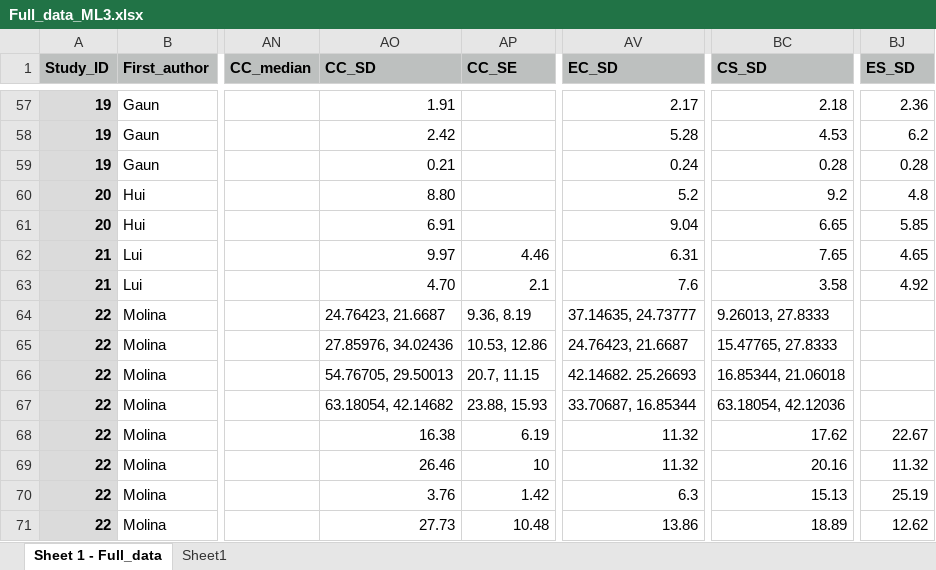
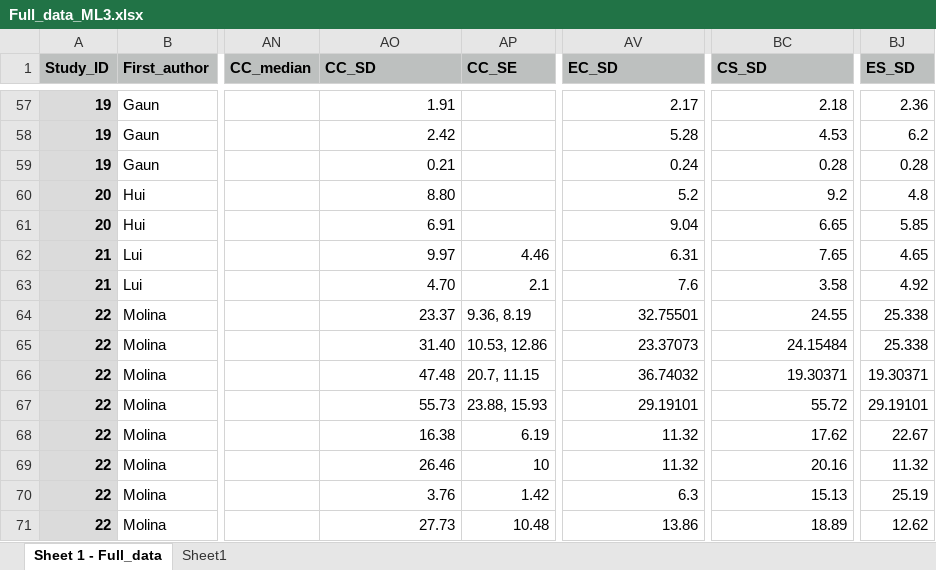
Before and after one commit to elmacartney/EE_stress_MA, an Excel workbook: Data/Full_data_ML3.xlsx, sheet Sheet 1 - Full_data, drawn as a sheet; only a part is shown, gaps mark what is left out; values as stored, in another font and other column widths than the file's, no borders; the diff covers the shown part only; the diff names each change by its address in the sheet, - before the commit and + after, or states it on an @@ line.

Commit message:
Finished correcting habituation data

```diff
--- a/Data/Full_data_ML3.xlsx (sheet Sheet 1 - Full_data)
+++ b/Data/Full_data_ML3.xlsx (sheet Sheet 1 - Full_data)
-AO64 (CC_SD): 24.76423, 21.6687
+AO64 (CC_SD): 23.37
-AV64 (EC_SD): 37.14635, 24.73777
+AV64 (EC_SD): 32.75501
-BC64 (CS_SD): 9.26013, 27.8333
+BC64 (CS_SD): 24.55
-BJ64:BJ65 (ES_SD): (empty)
+BJ64:BJ65 (ES_SD): 25.338
-AO65 (CC_SD): 27.85976, 34.02436
+AO65 (CC_SD): 31.40
-AV65 (EC_SD): 24.76423, 21.6687
+AV65 (EC_SD): 23.37073
-BC65 (CS_SD): 15.47765, 27.8333
+BC65 (CS_SD): 24.15484
-AO66 (CC_SD): 54.76705, 29.50013
+AO66 (CC_SD): 47.48
-AV66 (EC_SD): 42.14682. 25.26693
+AV66 (EC_SD): 36.74032
-BC66 (CS_SD): 16.85344, 21.06018
+BC66 (CS_SD): 19.30371
-BJ66 (ES_SD): (empty)
+BJ66 (ES_SD): 19.30371
-AO67 (CC_SD): 63.18054, 42.14682
+AO67 (CC_SD): 55.73
-AV67 (EC_SD): 33.70687, 16.85344
+AV67 (EC_SD): 29.19101
-BC67 (CS_SD): 63.18054, 42.12036
+BC67 (CS_SD): 55.72
-BJ67 (ES_SD): (empty)
+BJ67 (ES_SD): 29.19101
```
Also changed, not shown: 24 edited cells elsewhere in this sheet, 1 other file.
